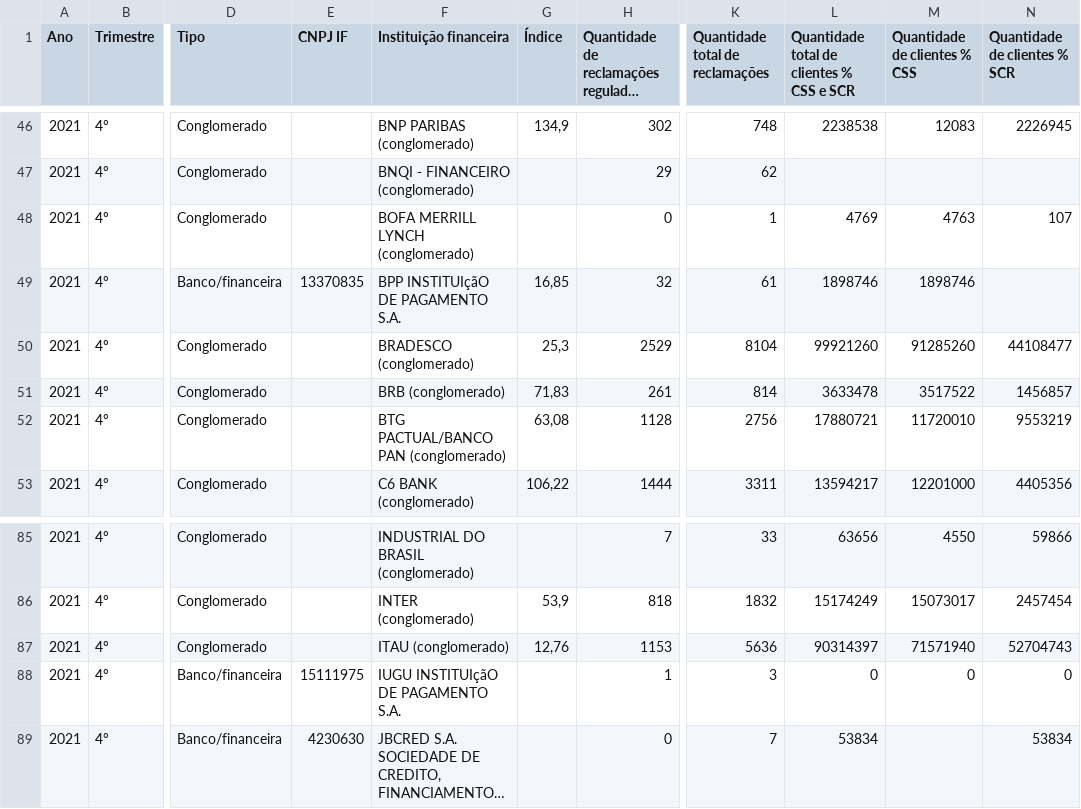
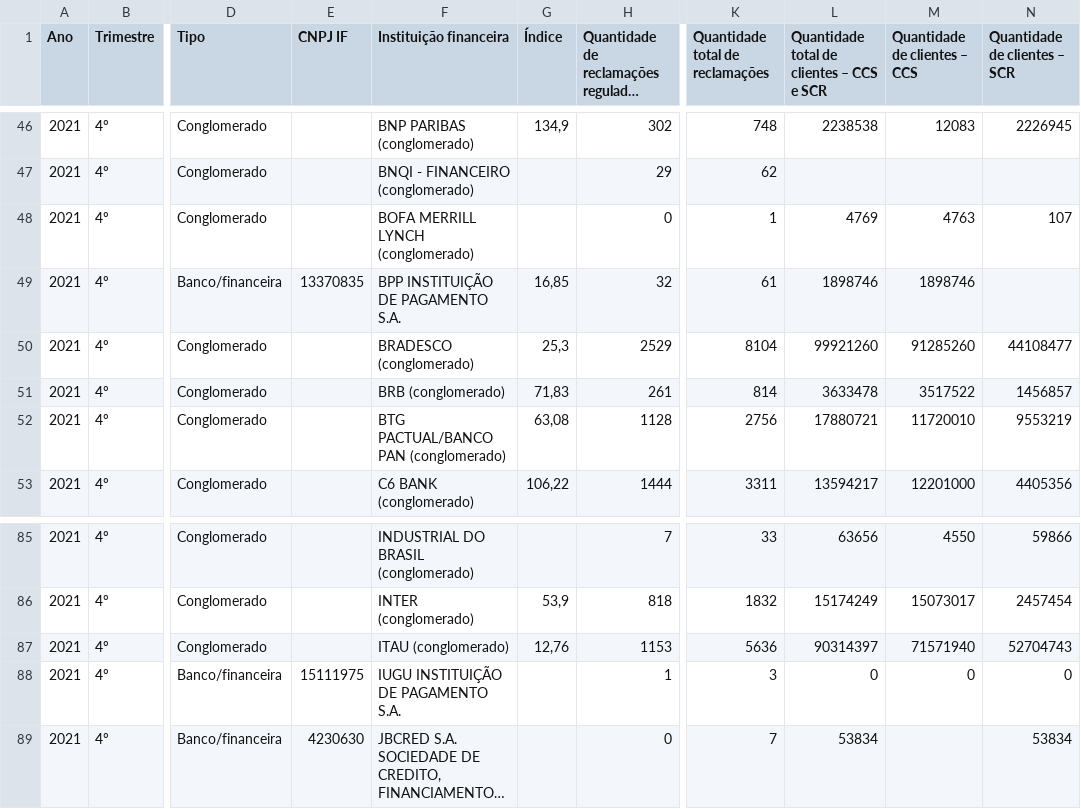
Before and after one commit to pklaudat/data-engineering-usp, a CSV file: data-ingestion/lab02/data/claims/2021_tri_04 - 2021_tri_04 (1).csv (was data-ingestion/lab02/data/claims/2021_tri_04 - 2021_tri_04.csv), drawn as a sheet; only a part is shown, gaps mark what is left out; long unchanged cells end in …; the diff covers the shown part only; the diff names each change by its address in the sheet, - before the commit and + after, or states it on an @@ line.

```diff
--- a/data-ingestion/lab02/data/claims/2021_tri_04 - 2021_tri_04.csv
+++ b/data-ingestion/lab02/data/claims/2021_tri_04 - 2021_tri_04 (1).csv
-L1: Quantidade total de clientes % CSS e SCR
+L1: Quantidade total de clientes – CCS e SCR
-M1: Quantidade de clientes % CSS
+M1: Quantidade de clientes – CCS
-N1: Quantidade de clientes % SCR
+N1: Quantidade de clientes – SCR
-F49 (Instituição financeira): BPP INSTITUIçãO DE PAGAMENTO S.A.
+F49 (Instituição financeira): BPP INSTITUIÇÃO DE PAGAMENTO S.A.
-F88 (Instituição financeira): IUGU INSTITUIçãO DE PAGAMENTO S.A.
+F88 (Instituição financeira): IUGU INSTITUIÇÃO DE PAGAMENTO S.A.
```
Also changed, not shown: 7 edited cells elsewhere in this file, data-ingestion/lab02/data/claims/2021_tri_03 - 2021_tri_03 (1).csv, data-ingestion/lab02/data/claims/2022_tri_03 - 2022_tri_03 (1).csv, 11 other files.
